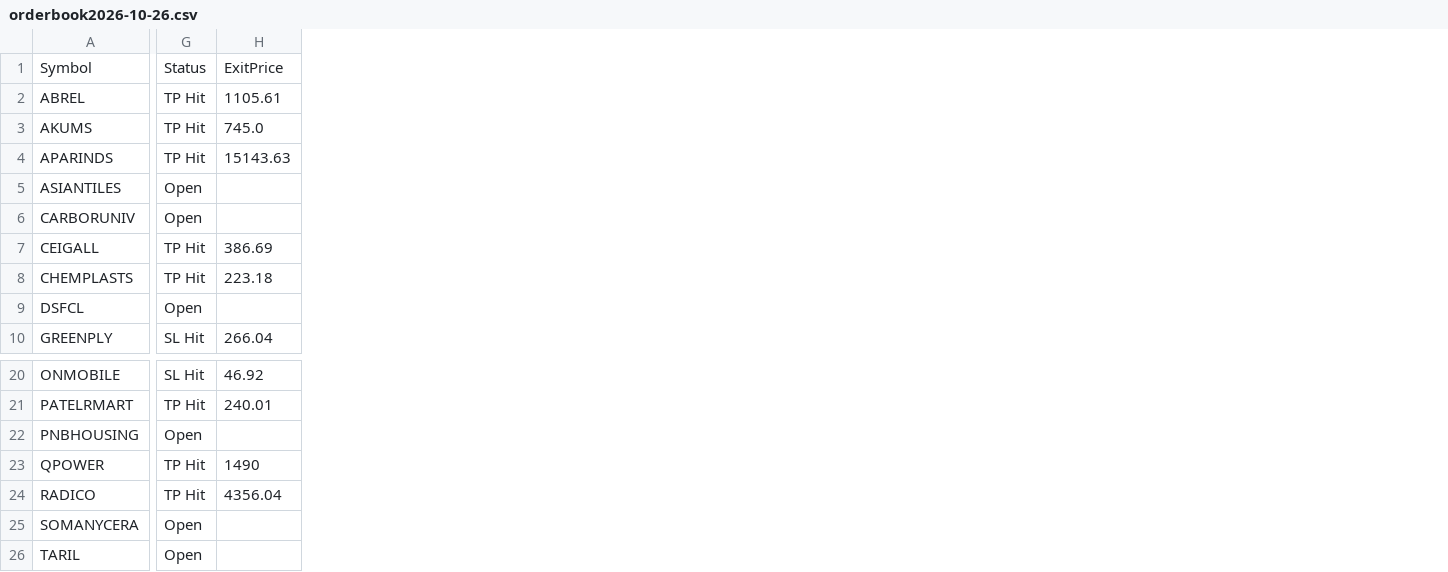
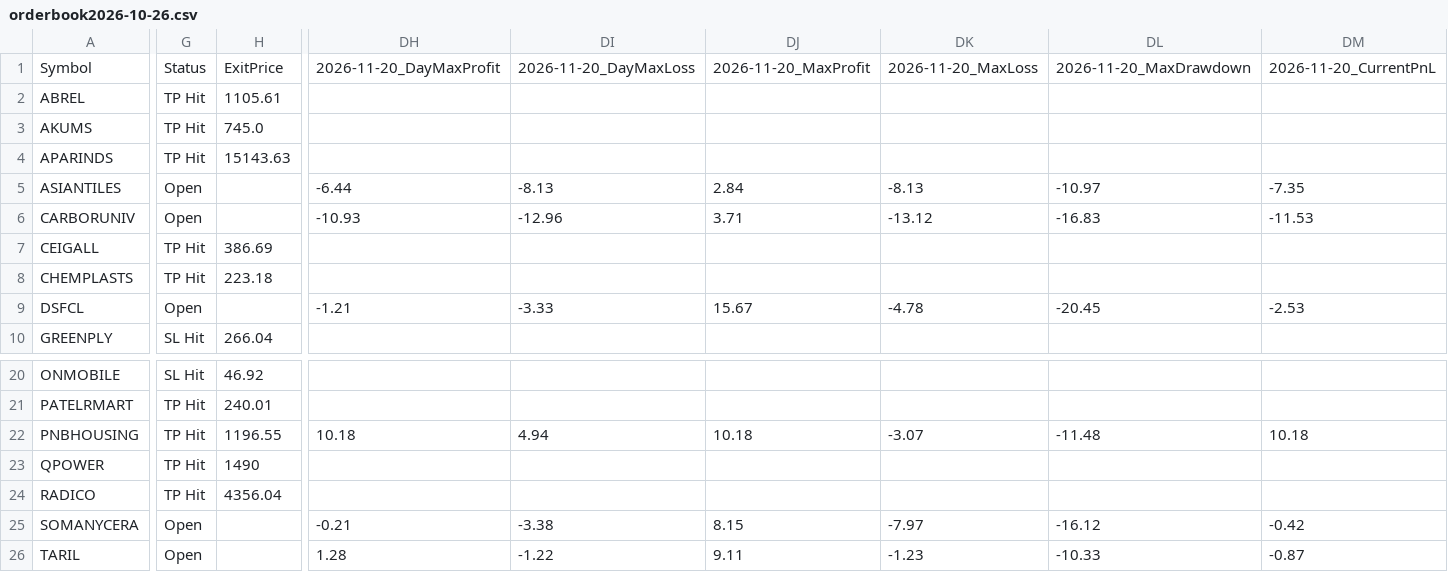
Before and after one commit to faizjio7011-code/csv-website, a CSV file: orderbook/orderbook2026-10-26.csv, drawn as a sheet; only a part is shown, gaps mark what is left out; the diff covers the shown part only; the diff names each change by its address in the sheet, - before the commit and + after, or states it on an @@ line.

```diff
--- a/orderbook/orderbook2026-10-26.csv
+++ b/orderbook/orderbook2026-10-26.csv
+column DH, rows 1-9: 2026-11-20_DayMaxProfit |  |  |  | -6.44 | -10.93 |  |  | -1.21; rows 22-26: 10.18 |  |  | -0.21 | 1.28
+column DI, rows 1-9: 2026-11-20_DayMaxLoss |  |  |  | -8.13 | -12.96 |  |  | -3.33; rows 22-26: 4.94 |  |  | -3.38 | -1.22
+column DJ, rows 1-9: 2026-11-20_MaxProfit |  |  |  | 2.84 | 3.71 |  |  | 15.67; rows 22-26: 10.18 |  |  | 8.15 | 9.11
+column DK, rows 1-9: 2026-11-20_MaxLoss |  |  |  | -8.13 | -13.12 |  |  | -4.78; rows 22-26: -3.07 |  |  | -7.97 | -1.23
+column DL, rows 1-9: 2026-11-20_MaxDrawdown |  |  |  | -10.97 | -16.83 |  |  | -20.45; rows 22-26: -11.48 |  |  | -16.12 | -10.33
+column DM, rows 1-9: 2026-11-20_CurrentPnL |  |  |  | -7.35 | -11.53 |  |  | -2.53; rows 22-26: 10.18 |  |  | -0.42 | -0.87
-G22: Open
+G22: TP Hit
-H22: (empty)
+H22: 1196.55
```
Also changed, not shown: 1 edited cell elsewhere in this file, orderbook/orderbook2026-11-05.csv, orderbook/orderbook2026-11-06.csv, 9 other files.
